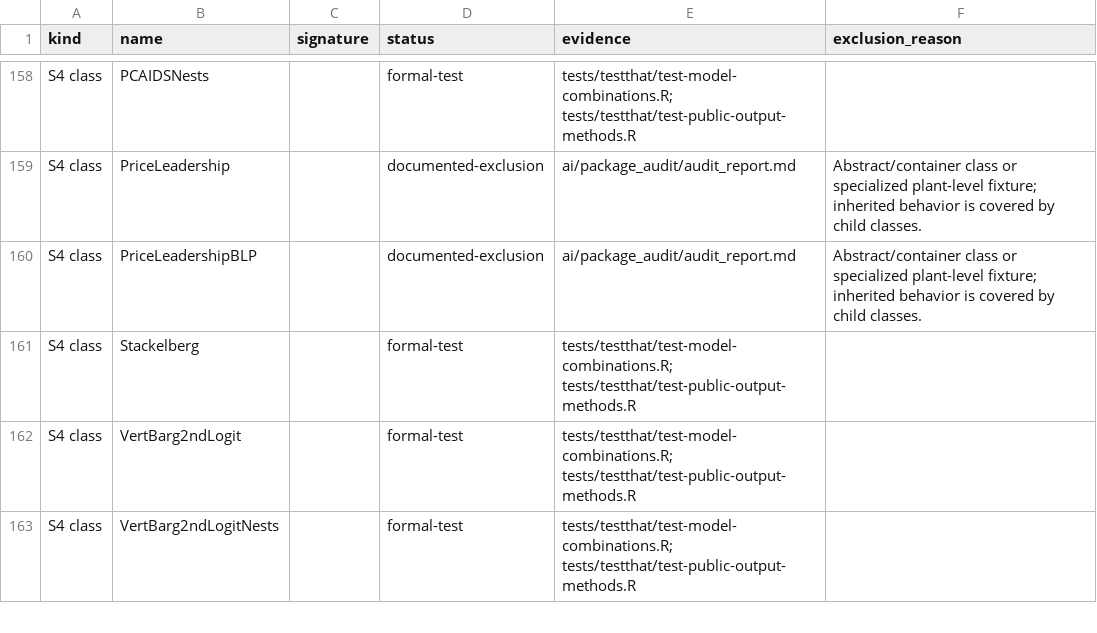
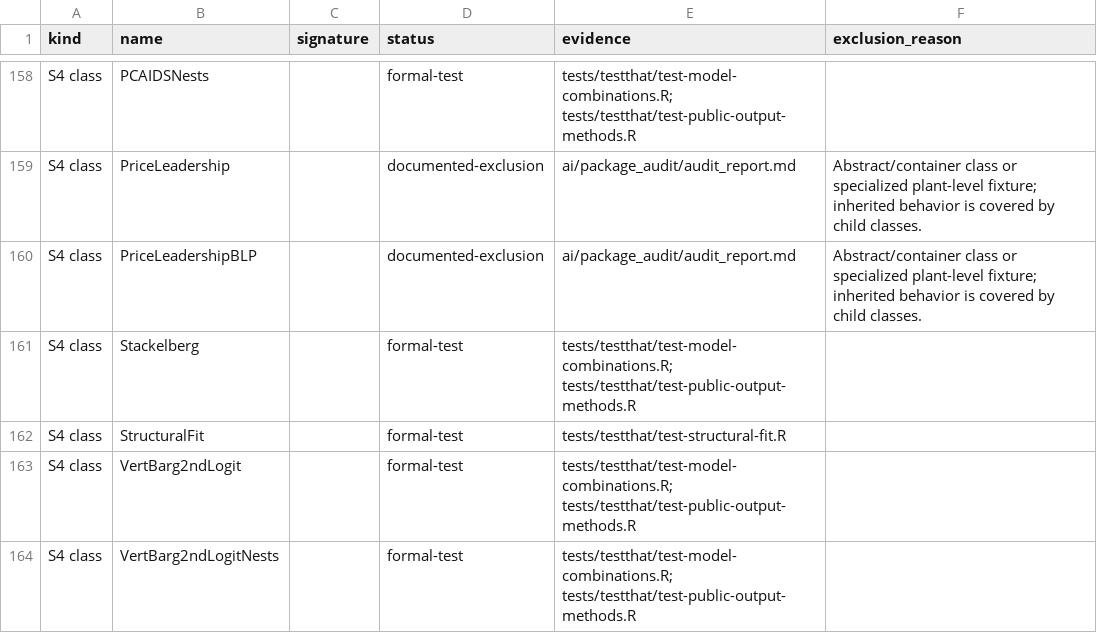
Before and after one commit to luciu5/antitrust, a CSV file: ai/package_audit/api_coverage.csv, drawn as a sheet; only a part is shown, gaps mark what is left out; the diff names each change by its address in the sheet, - before the commit and + after, or states it on an @@ line.

Commit message:
Define shared structural fit contract

```diff
--- a/ai/package_audit/api_coverage.csv
+++ b/ai/package_audit/api_coverage.csv
+row 162: S4 class | StructuralFit |  | formal-test | tests/testthat/test-structural-fit.R
```
Also changed, not shown: 5 other files.
